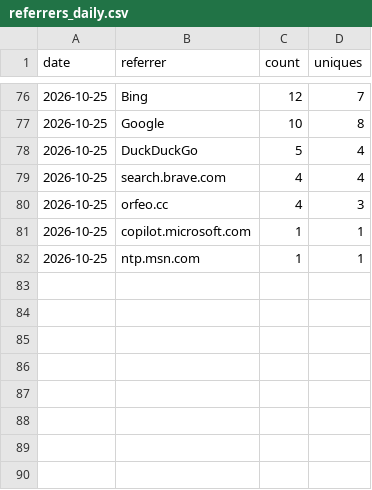
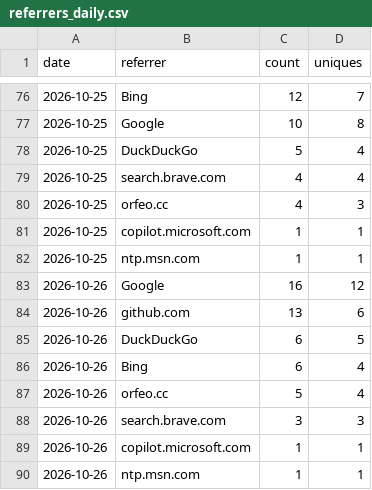
Before and after one commit to Squarebow/Orfeo, a CSV file: data/referrers_daily.csv, drawn as a sheet; only a part is shown, gaps mark what is left out; the diff names each change by its address in the sheet, - before the commit and + after, or states it on an @@ line.

```diff
--- a/data/referrers_daily.csv
+++ b/data/referrers_daily.csv
+row 83: 2026-10-26 | Google | 16 | 12
+row 84: 2026-10-26 | github.com | 13 | 6
+row 85: 2026-10-26 | DuckDuckGo | 6 | 5
+row 86: 2026-10-26 | Bing | 6 | 4
+row 87: 2026-10-26 | orfeo.cc | 5 | 4
+row 88: 2026-10-26 | search.brave.com | 3 | 3
+row 89: 2026-10-26 | copilot.microsoft.com | 1 | 1
+row 90: 2026-10-26 | ntp.msn.com | 1 | 1
```
Also changed, not shown: data/clones.csv, data/downloads.csv, 3 other files.
